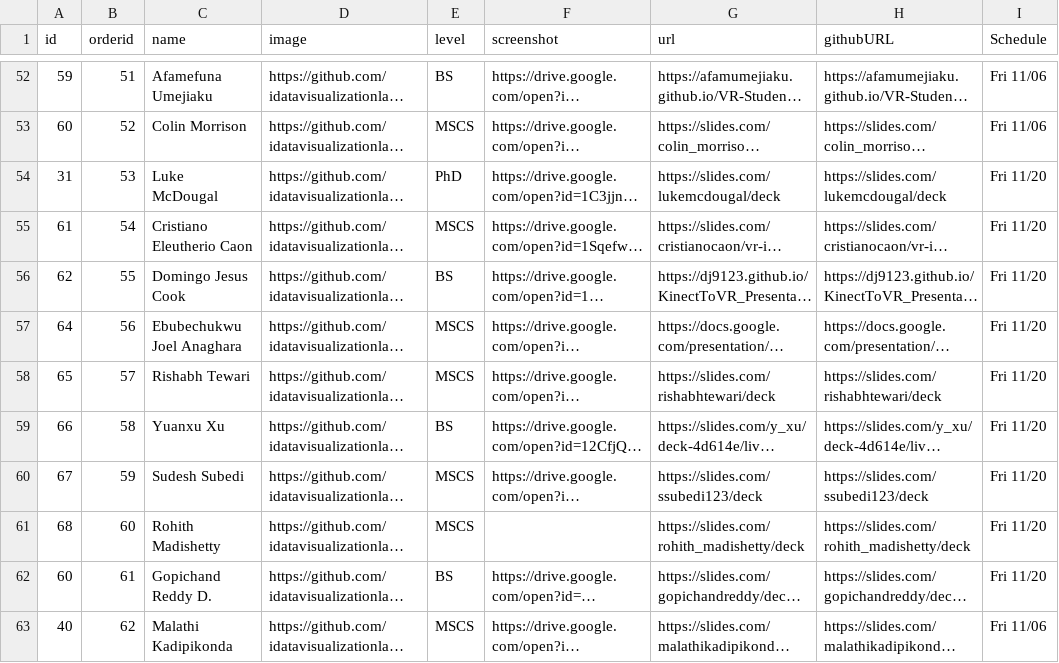
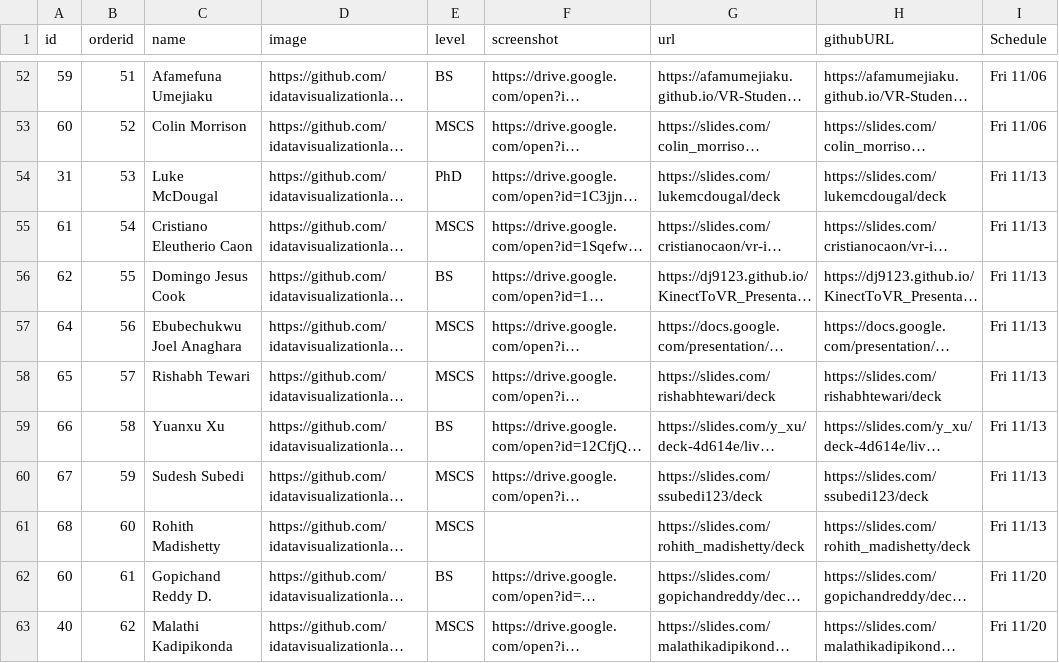
Before and after one commit to iDataVisualizationLab/CS5331-VirtualReality-Fall2020, a CSV file: StudentChoices/mongo.csv, drawn as a sheet; only a part is shown, gaps mark what is left out; long unchanged cells end in …; the diff names each change by its address in the sheet, - before the commit and + after, or states it on an @@ line.

Commit message:
Update mongo.csv

```diff
--- a/StudentChoices/mongo.csv
+++ b/StudentChoices/mongo.csv
-I54:I61 (Schedule): Fri 11/20
+I54:I61 (Schedule): Fri 11/13
-I63 (Schedule): Fri 11/06
+I63 (Schedule): Fri 11/20
```
